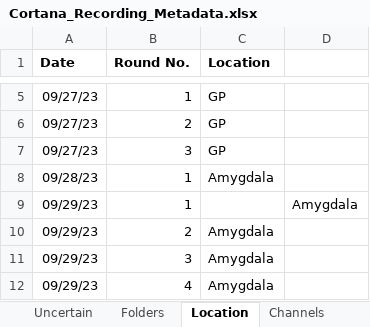
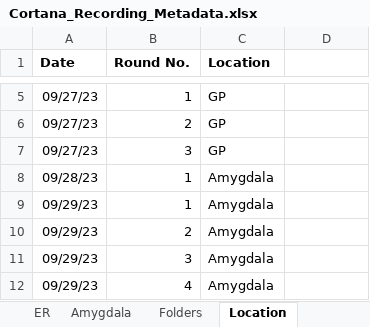
Before and after one commit to EdConnorLab/julie, an Excel workbook: resources/Cortana_Recording_Metadata.xlsx, sheet Location, drawn as a sheet; only a part is shown, gaps mark what is left out; values as stored, in another font and other column widths than the file's, no borders; the diff names each change by its address in the sheet, - before the commit and + after, or states it on an @@ line.

```diff
--- a/resources/Cortana_Recording_Metadata.xlsx (sheet Location)
+++ b/resources/Cortana_Recording_Metadata.xlsx (sheet Location)
-sheet tab: Uncertain
-C9 (Location): (empty)
+C9 (Location): Amygdala
-D9: Amygdala
+D9: (empty)
```
Also changed, not shown: sheet SortingLog, sheet Channels, other sheet tabs, 2 other files.
